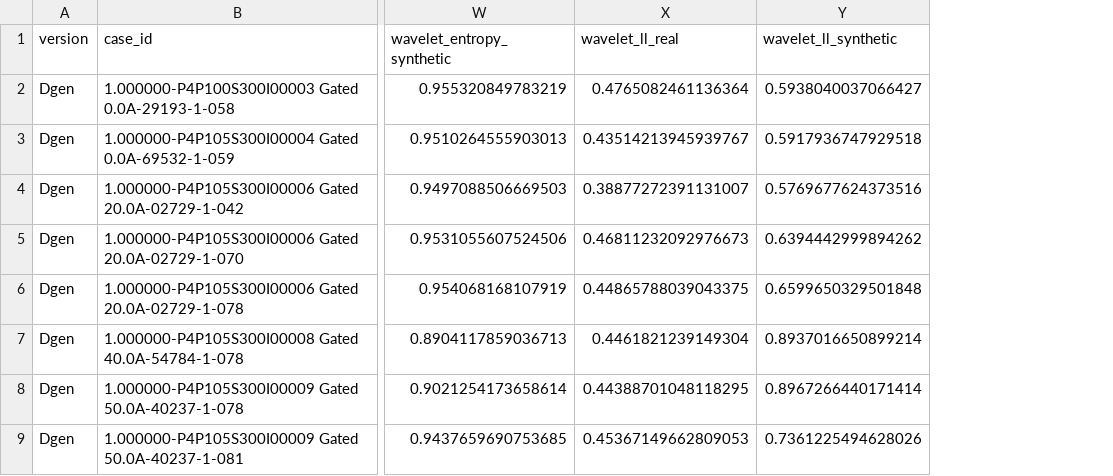
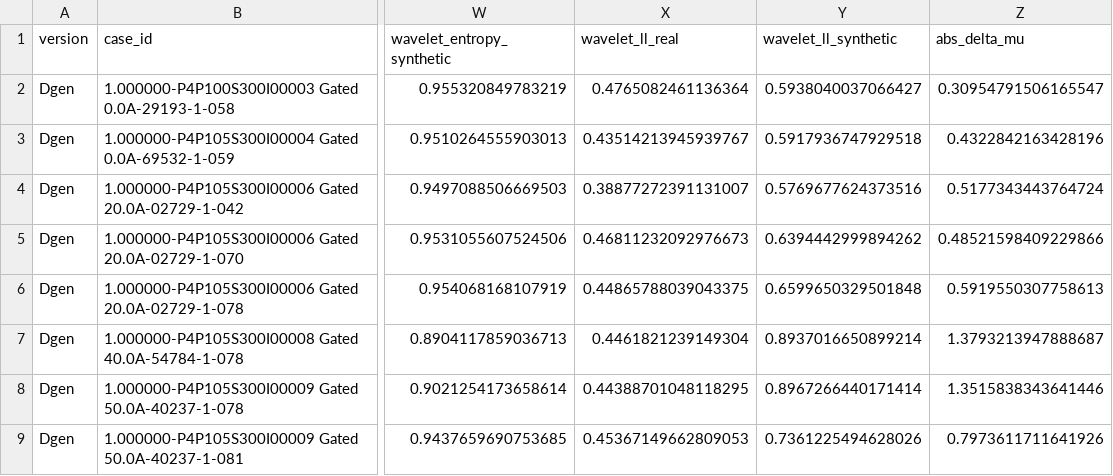
Before and after one commit to matheuscbrito/avaliacao-de-mamografias-sinteticas, a CSV file: resultados/placar_versoes/por_caso.csv, drawn as a sheet; only a part is shown, gaps mark what is left out; the diff names each change by its address in the sheet, - before the commit and + after, or states it on an @@ line.

```diff
--- a/resultados/placar_versoes/por_caso.csv
+++ b/resultados/placar_versoes/por_caso.csv
+column Z (abs_delta_mu), rows 2-9: 0.30954791506165547 | 0.4322842163428196 | 0.5177343443764724 | 0.48521598409229866 | 0.5919550307758613 | 1.3793213947888687 | 1.3515838343641446 | 0.7973611711641926
```
Also changed, not shown: resultados/placar_versoes/comparacao.csv, resultados/placar_versoes/placar.csv, 11 other files.
